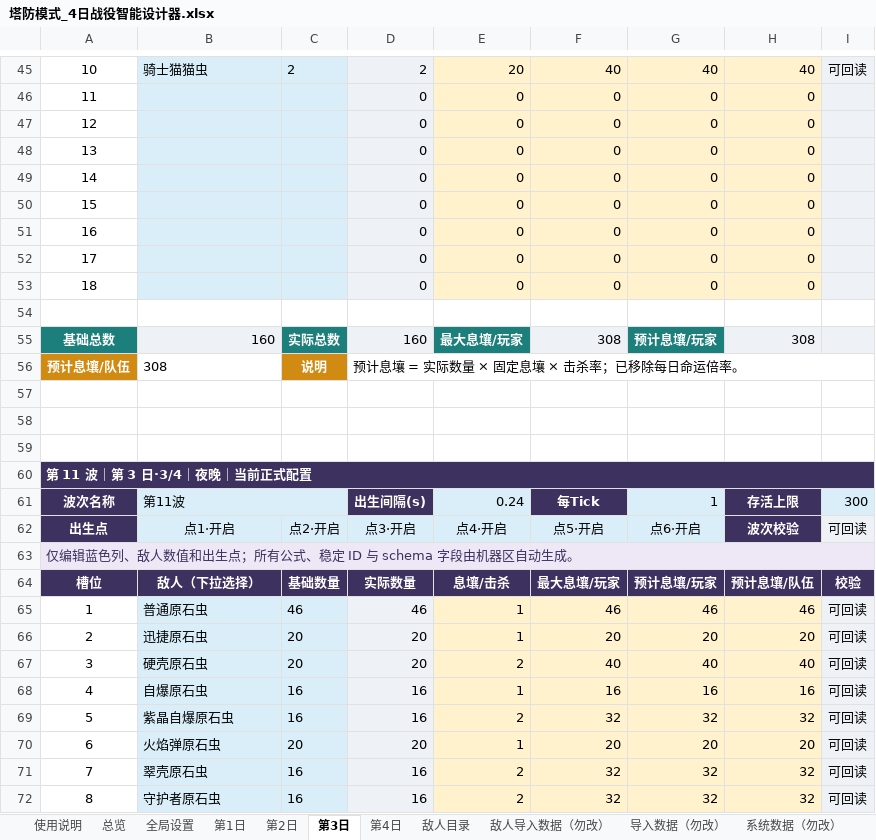
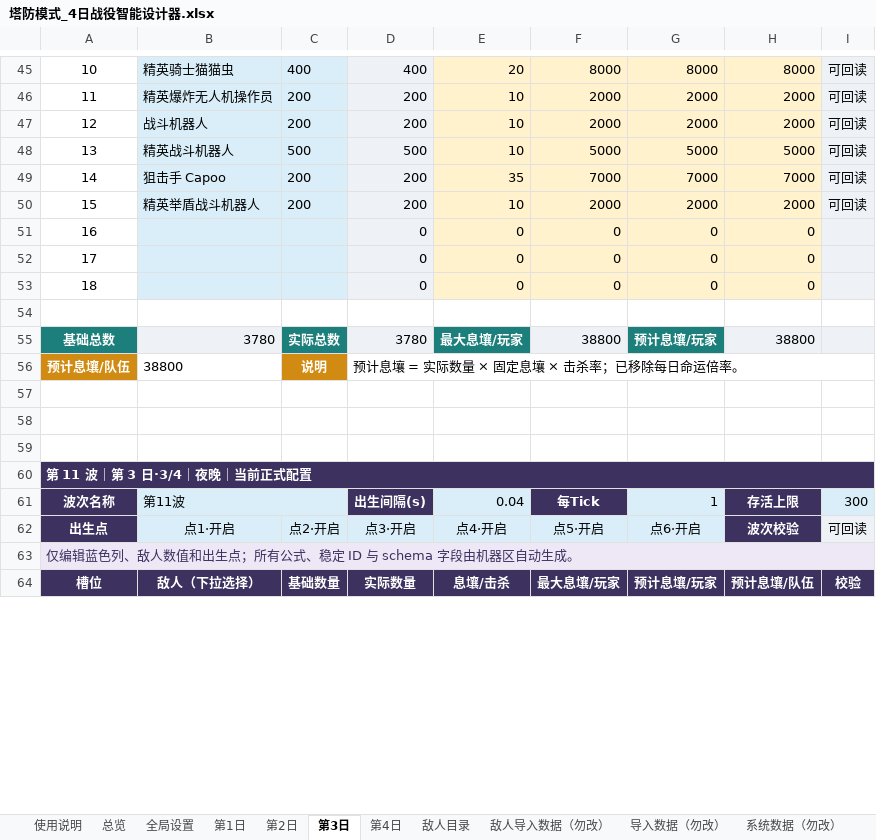
Before and after one commit to wanheng20031114/arc-nice, an Excel workbook: reports/塔防模式_4日战役智能设计器.xlsx, sheet 第3日, drawn as a sheet; only a part is shown, gaps mark what is left out; values as stored, in another font and other column widths than the file's, no borders; removed rows and columns are numbered as before the commit, all else as after; the diff covers the shown part only; the diff names each change by its address in the sheet, - before the commit and + after, or states it on an @@ line.

```diff
--- a/reports/塔防模式_4日战役智能设计器.xlsx (sheet 第3日)
+++ b/reports/塔防模式_4日战役智能设计器.xlsx (sheet 第3日)
-B45: 骑士猫猫虫
+B45: 精英骑士猫猫虫
-C45: 2
+C45: 400
-D45: 2
+D45: 400
-F45: 40
+F45: 8000
-G45: 40
+G45: 8000
-H45: 40
+H45: 8000
-row 46: 11 |  |  | 0 | 0 | 0 | 0 | 0
-row 47: 12 |  |  | 0 | 0 | 0 | 0 | 0
-row 48: 13 |  |  | 0 | 0 | 0 | 0 | 0
-row 49: 14 |  |  | 0 | 0 | 0 | 0 | 0
-row 50: 15 |  |  | 0 | 0 | 0 | 0 | 0
+row 46: 11 | 精英爆炸无人机操作员 | 200 | 200 | 10 | 2000 | 2000 | 2000 | 可回读
+row 47: 12 | 战斗机器人 | 200 | 200 | 10 | 2000 | 2000 | 2000 | 可回读
+row 48: 13 | 精英战斗机器人 | 500 | 500 | 10 | 5000 | 5000 | 5000 | 可回读
+row 49: 14 | 狙击手 Capoo | 200 | 200 | 35 | 7000 | 7000 | 7000 | 可回读
+row 50: 15 | 精英举盾战斗机器人 | 200 | 200 | 10 | 2000 | 2000 | 2000 | 可回读
-B55: 160
+B55: 3780
-D55: 160
+D55: 3780
-F55: 308
+F55: 38800
-H55: 308
+H55: 38800
-B56: 308
+B56: 38800
-E61: 0.24
+E61: 0.04
-row 65: 1 | 普通原石虫 | 46 | 46 | 1 | 46 | 46 | 46 | 可回读
-row 66: 2 | 迅捷原石虫 | 20 | 20 | 1 | 20 | 20 | 20 | 可回读
-row 67: 3 | 硬壳原石虫 | 20 | 20 | 2 | 40 | 40 | 40 | 可回读
-row 68: 4 | 自爆原石虫 | 16 | 16 | 1 | 16 | 16 | 16 | 可回读
-row 69: 5 | 紫晶自爆原石虫 | 16 | 16 | 2 | 32 | 32 | 32 | 可回读
-row 70: 6 | 火焰弹原石虫 | 20 | 20 | 1 | 20 | 20 | 20 | 可回读
-row 71: 7 | 翠壳原石虫 | 16 | 16 | 2 | 32 | 32 | 32 | 可回读
-row 72: 8 | 守护者原石虫 | 16 | 16 | 2 | 32 | 32 | 32 | 可回读
```
Also changed, not shown: 50 added rows, 42 removed rows and 40 edited cells elsewhere in this sheet, sheet 导入数据（勿改）, sheet 总览, sheet 第2日, charts or pictures.
